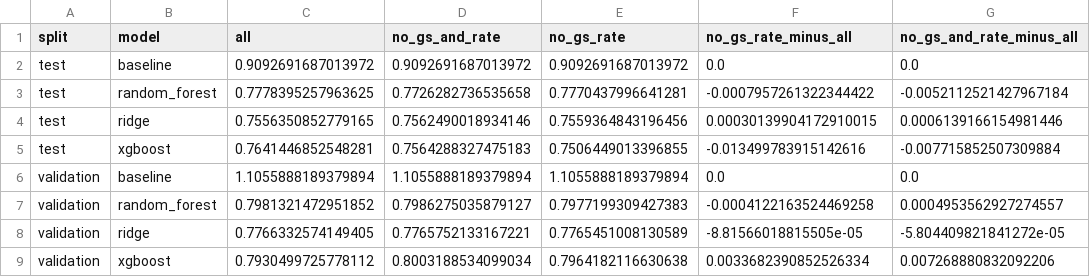
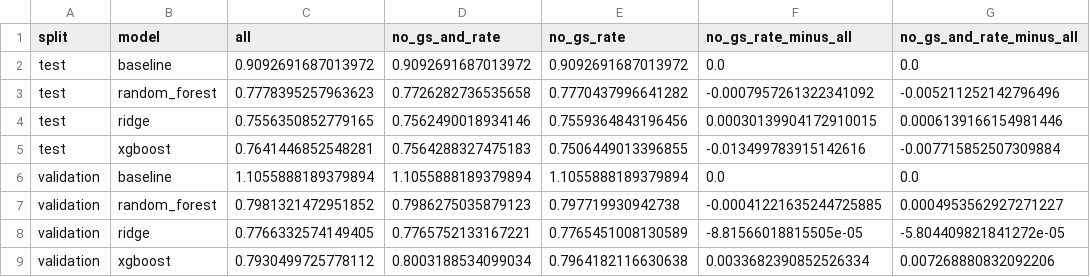
Before and after one commit to twoupload/KBO-Next-Season-Prediction, a CSV file: results/analysis_results/v4_ablation_mae_differences.csv, drawn as a sheet.

```diff
--- a/results/analysis_results/v4_ablation_mae_differences.csv
+++ b/results/analysis_results/v4_ablation_mae_differences.csv
@@ -2,3 +2,3 @@
 test,baseline,0.9092691687013972,0.9092691687013972,0.9092691687013972,0.0,0.0
-test,random_forest,0.7778395257963625,0.7726282736535658,0.7770437996641281,-0.0007957261322344422,-0.0052112521427967184
+test,random_forest,0.7778395257963623,0.7726282736535658,0.7770437996641282,-0.0007957261322341092,-0.005211252142796496
 test,ridge,0.7556350852779165,0.7562490018934146,0.7559364843196456,0.00030139904172910015,0.0006139166154981446
@@ -6,3 +6,3 @@ test,xgboost,0.7641446852548281,0.7564288327475183,0.7506449013396855,-0.0134997
 validation,baseline,1.1055888189379894,1.1055888189379894,1.1055888189379894,0.0,0.0
-validation,random_forest,0.7981321472951852,0.7986275035879127,0.7977199309427383,-0.0004122163524469258,0.0004953562927274557
+validation,random_forest,0.7981321472951852,0.7986275035879123,0.797719930942738,-0.00041221635244725885,0.0004953562927271227
 validation,ridge,0.7766332574149405,0.7765752133167221,0.7765451008130589,-8.81566018815505e-05,-5.804409821841272e-05
```
Also changed, not shown: results/analysis_results/largest_errors_batter_random_forest.csv, results/analysis_results/largest_errors_pitcher_random_forest.csv, 17 other files.
